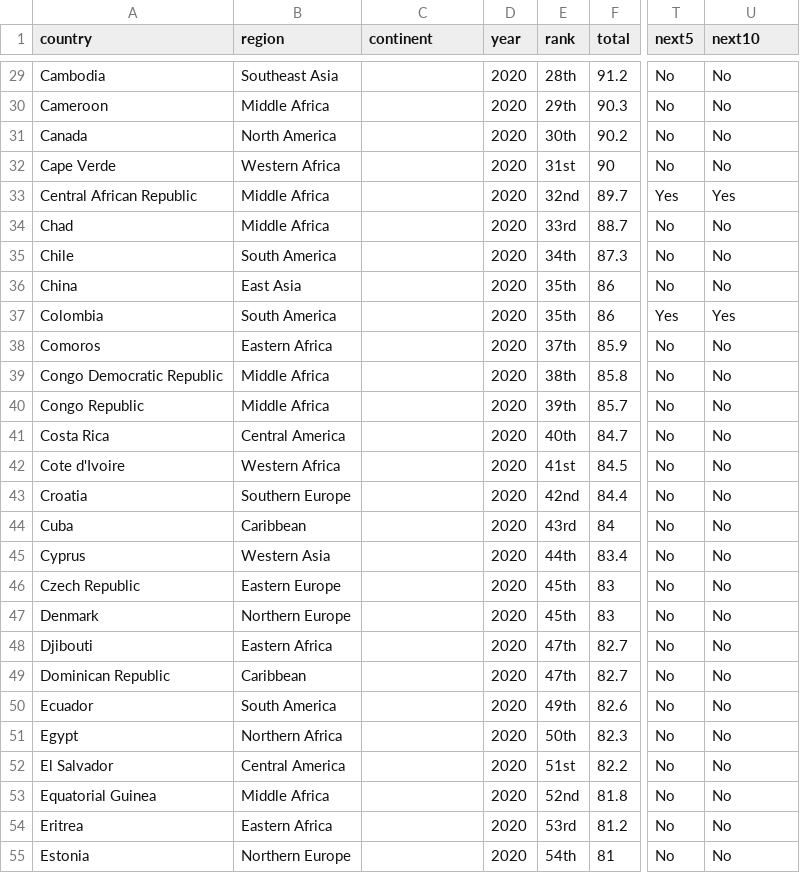
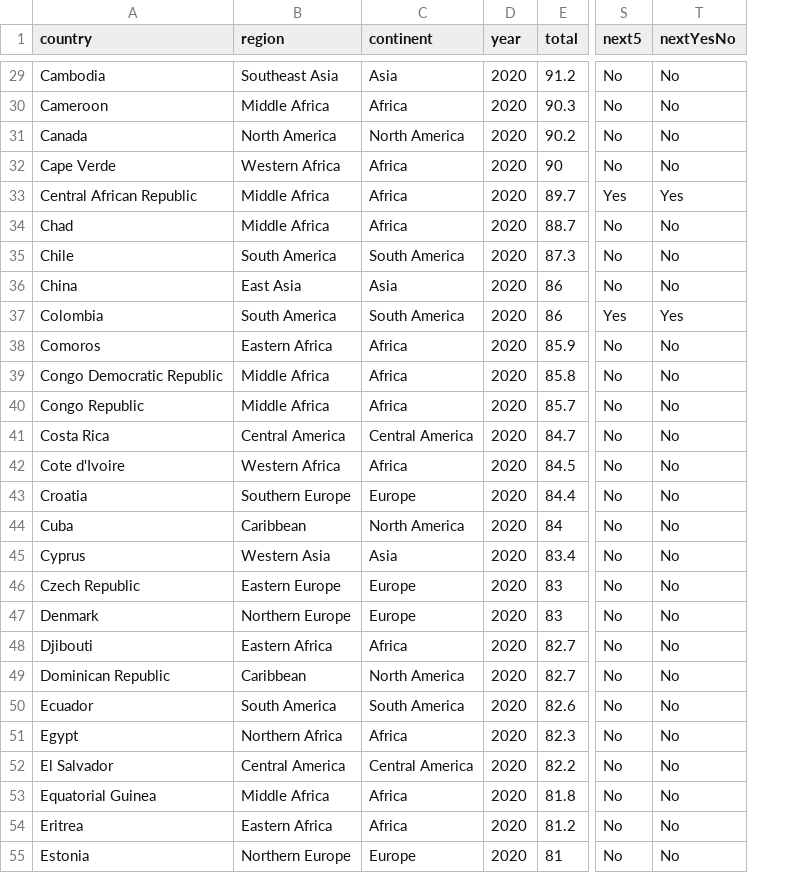
Before and after one commit to Greg-Hallenbeck/class-datasets, a CSV file: datasets/fsi-tmk-un.csv, drawn as a sheet; only a part is shown, gaps mark what is left out; removed rows and columns are numbered as before the commit, all else as after; the diff covers the shown part only; the diff names each change by its address in the sheet, - before the commit and + after, or states it on an @@ line.

```diff
--- a/datasets/fsi-tmk-un.csv
+++ b/datasets/fsi-tmk-un.csv
-column E (rank), rows 29-55: 28th | 29th | 30th | 31st | 32nd | 33rd | 34th | 35th | 35th | 37th | 38th | 39th | 40th | 41st | 42nd | 43rd | 44th | 45th | 45th | 47th | 47th | 49th | 50th | 51st | 52nd | 53rd | 54th
-T1: next10
+T1: nextYesNo
-C29 (continent): (empty)
+C29 (continent): Asia
-C30 (continent): (empty)
+C30 (continent): Africa
-C31 (continent): (empty)
+C31 (continent): North America
-C32:C34 (continent): (empty)
+C32:C34 (continent): Africa
-C35 (continent): (empty)
+C35 (continent): South America
-C36 (continent): (empty)
+C36 (continent): Asia
-C37 (continent): (empty)
+C37 (continent): South America
-C38:C40 (continent): (empty)
+C38:C40 (continent): Africa
-C41 (continent): (empty)
+C41 (continent): Central America
-C42 (continent): (empty)
+C42 (continent): Africa
-C43 (continent): (empty)
+C43 (continent): Europe
-C44 (continent): (empty)
+C44 (continent): North America
-C45 (continent): (empty)
+C45 (continent): Asia
-C46:C47 (continent): (empty)
+C46:C47 (continent): Europe
-C48 (continent): (empty)
+C48 (continent): Africa
-C49 (continent): (empty)
+C49 (continent): North America
-C50 (continent): (empty)
+C50 (continent): South America
-C51 (continent): (empty)
+C51 (continent): Africa
-C52 (continent): (empty)
+C52 (continent): Central America
-C53:C54 (continent): (empty)
+C53:C54 (continent): Africa
-C55 (continent): (empty)
+C55 (continent): Europe
```
Also changed, not shown: 151 edited cells elsewhere in this file.
